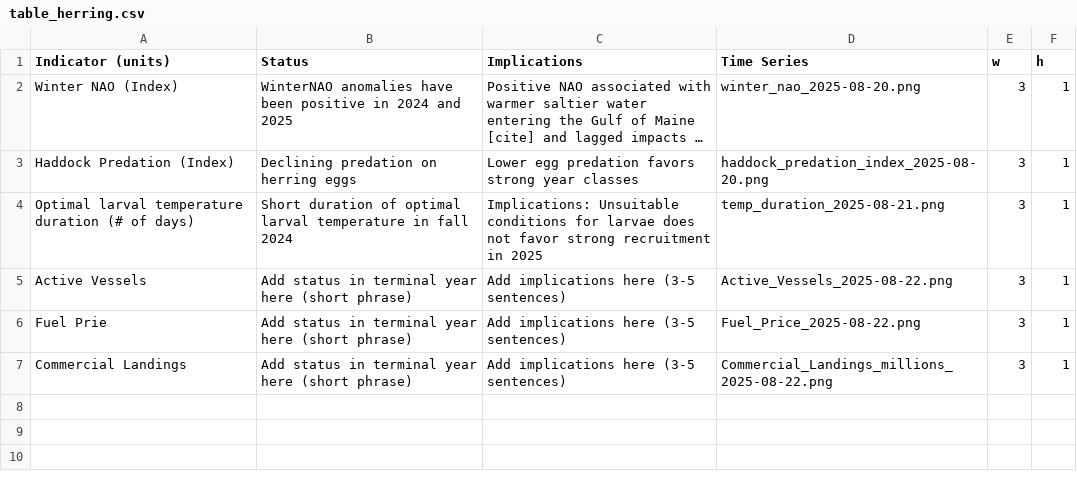
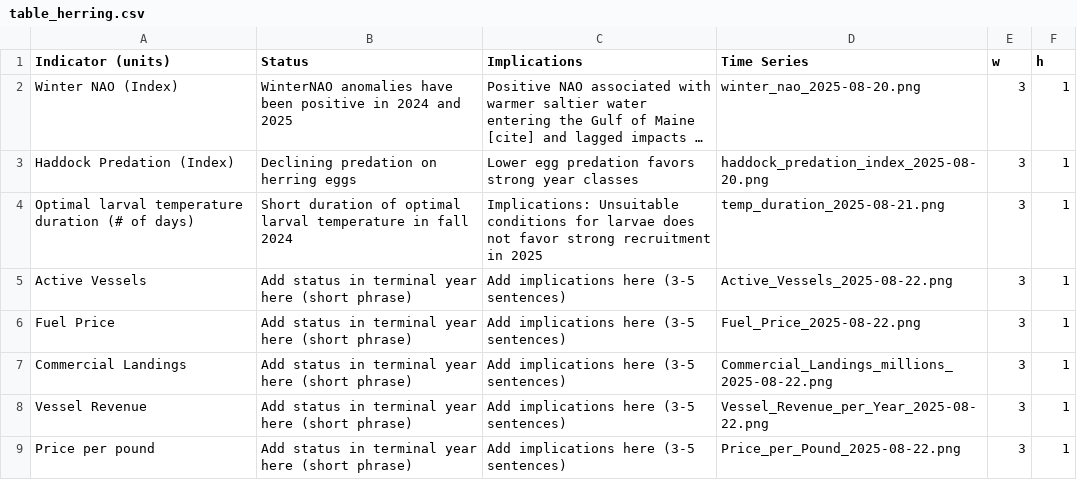
Before and after one commit to AMolina80/herring_snapshotESP, a CSV file: 06_docs/table_herring.csv, drawn as a sheet; long unchanged cells end in ….

Commit message:
Fix condition plot. Add more commercial indicators to table

```diff
--- a/06_docs/table_herring.csv
+++ b/06_docs/table_herring.csv
@@ -5,3 +5,5 @@ Optimal larval temperature duration (# of days),Short duration of optimal larval
 Active Vessels,Add status in terminal year here (short phrase),Add implications here (3-5 sentences),Active_Vessels_2025-08-22.png,3,1
-Fuel Prie,Add status in terminal year here (short phrase),Add implications here (3-5 sentences),Fuel_Price_2025-08-22.png,3,1
+Fuel Price,Add status in terminal year here (short phrase),Add implications here (3-5 sentences),Fuel_Price_2025-08-22.png,3,1
 Commercial Landings,Add status in terminal year here (short phrase),Add implications here (3-5 sentences),Commercial_Landings_millions_2025-08-22.png,3,1
+Vessel Revenue,Add status in terminal year here (short phrase),Add implications here (3-5 sentences),Vessel_Revenue_per_Year_2025-08-22.png,3,1
+Price per pound,Add status in terminal year here (short phrase),Add implications here (3-5 sentences),Price_per_Pound_2025-08-22.png,3,1
```
Also changed, not shown: 3 other files.
